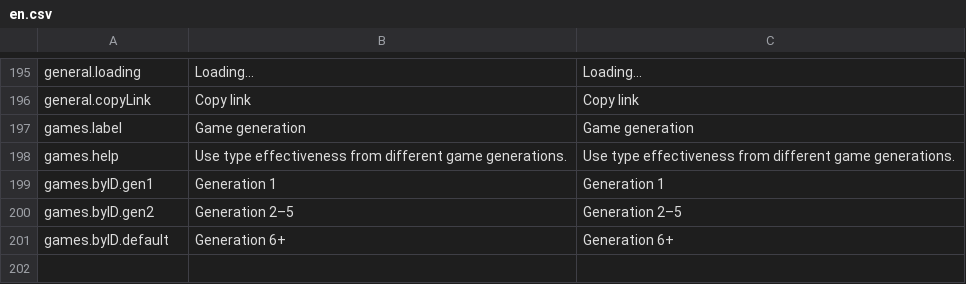
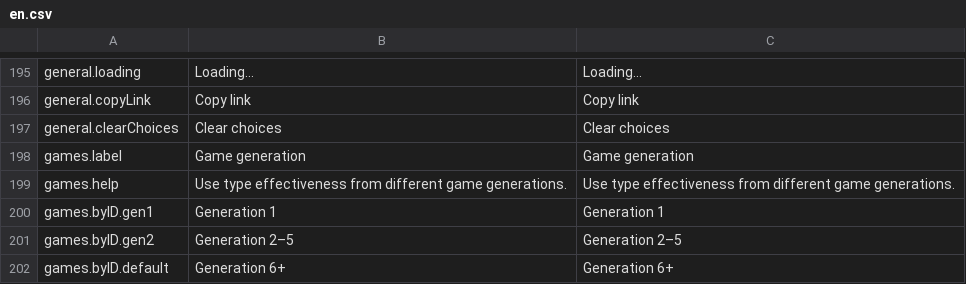
Before and after one commit to wavebeem/pkmn.help, a CSV file: public/translations/en.csv, drawn as a sheet; only a part is shown, gaps mark what is left out.

```diff
--- a/public/translations/en.csv
+++ b/public/translations/en.csv
@@ -196,2 +196,3 @@ general.loading,Loading…,Loading…
 general.copyLink,Copy link,Copy link
+general.clearChoices,Clear choices,Clear choices
 games.label,Game generation,Game generation
```
Also changed, not shown: public/translations/da.csv, public/translations/de.csv, 7 other files.
